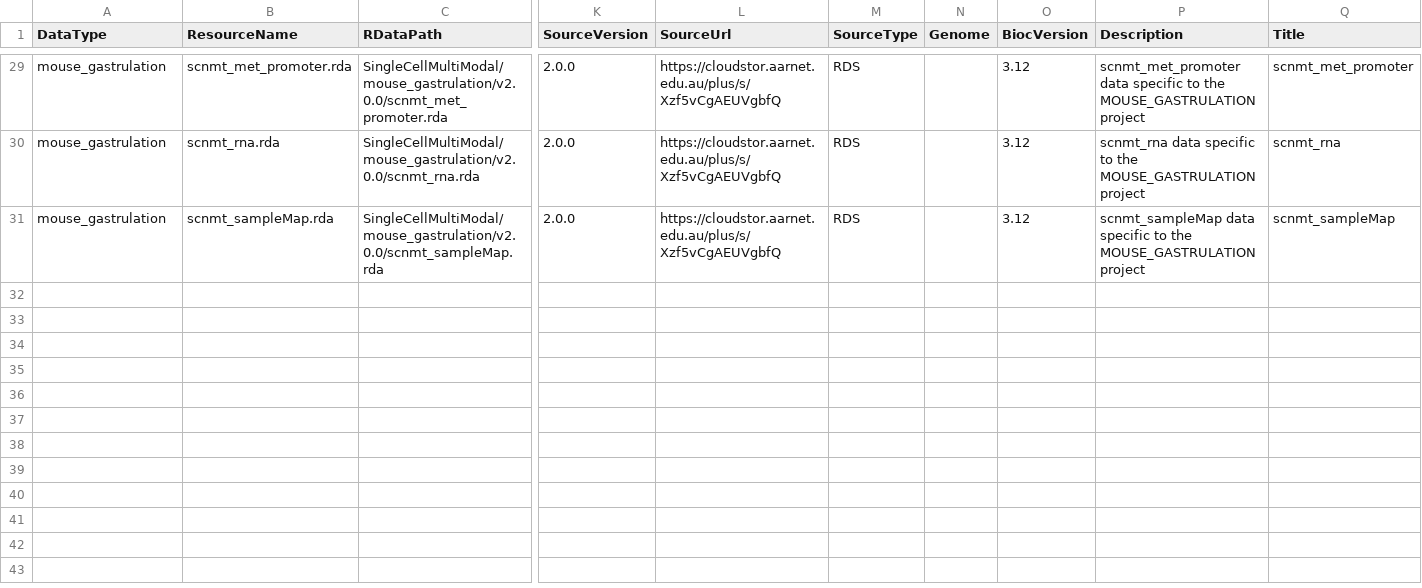
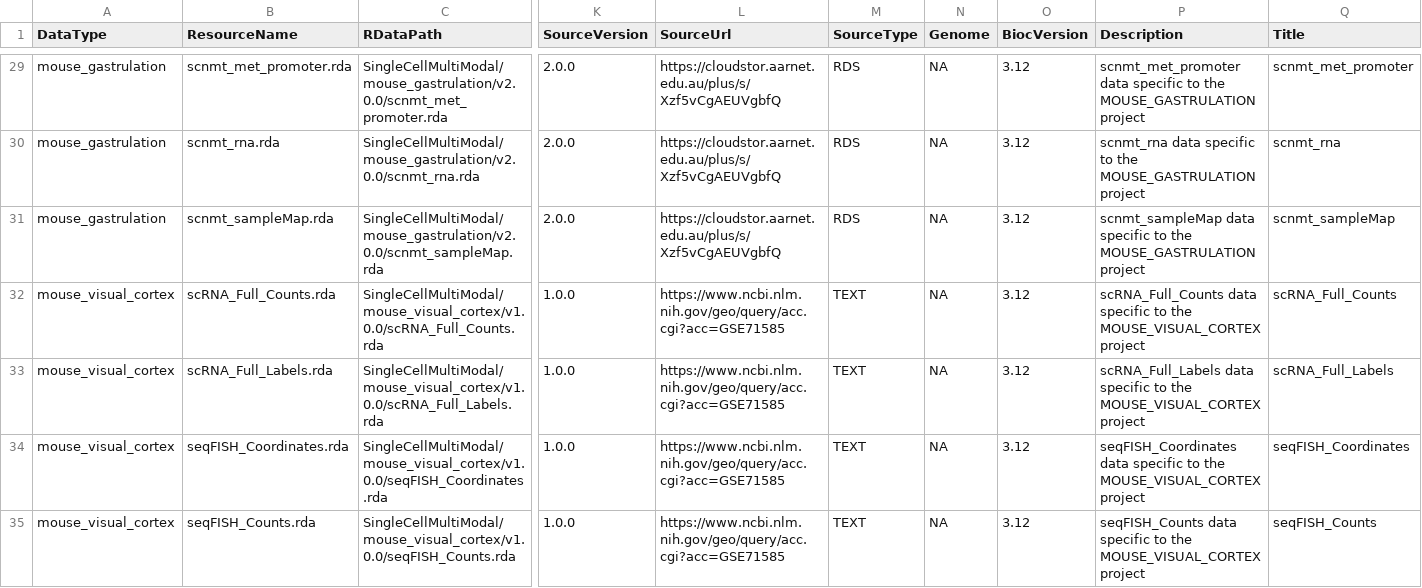
Before and after one commit to waldronlab/SingleCellMultiModal, a CSV file: inst/extdata/metadata.csv, drawn as a sheet; only a part is shown, gaps mark what is left out; rows hold the shown columns only; the diff covers the shown part only; the diff names each change by its address in the sheet, - before the commit and + after, or states it on an @@ line.

```diff
--- a/inst/extdata/metadata.csv
+++ b/inst/extdata/metadata.csv
-N29:N31 (Genome): (empty)
+N29:N31 (Genome): NA
+row 32: mouse_visual_cortex | scRNA_Full_Counts.rda | SingleCellMultiModal/mouse_visual_cortex/v1.0.0/scRNA_Full_Counts.rda | 1.0.0 | https://www.ncbi.nlm.nih.gov/geo/query/acc.cgi?acc=GSE71585 | TEXT | NA | 3.12 | scRNA_Full_Counts data specific to the MOUSE_VISUAL_CORTEX project | scRNA_Full_Counts
+row 33: mouse_visual_cortex | scRNA_Full_Labels.rda | SingleCellMultiModal/mouse_visual_cortex/v1.0.0/scRNA_Full_Labels.rda | 1.0.0 | https://www.ncbi.nlm.nih.gov/geo/query/acc.cgi?acc=GSE71585 | TEXT | NA | 3.12 | scRNA_Full_Labels data specific to the MOUSE_VISUAL_CORTEX project | scRNA_Full_Labels
+row 34: mouse_visual_cortex | seqFISH_Coordinates.rda | SingleCellMultiModal/mouse_visual_cortex/v1.0.0/seqFISH_Coordinates.rda | 1.0.0 | https://www.ncbi.nlm.nih.gov/geo/query/acc.cgi?acc=GSE71585 | TEXT | NA | 3.12 | seqFISH_Coordinates data specific to the MOUSE_VISUAL_CORTEX project | seqFISH_Coordinates
+row 35: mouse_visual_cortex | seqFISH_Counts.rda | SingleCellMultiModal/mouse_visual_cortex/v1.0.0/seqFISH_Counts.rda | 1.0.0 | https://www.ncbi.nlm.nih.gov/geo/query/acc.cgi?acc=GSE71585 | TEXT | NA | 3.12 | seqFISH_Counts data specific to the MOUSE_VISUAL_CORTEX project | seqFISH_Counts
```
Also changed, not shown: 6 added rows and 27 edited cells elsewhere in this file.
